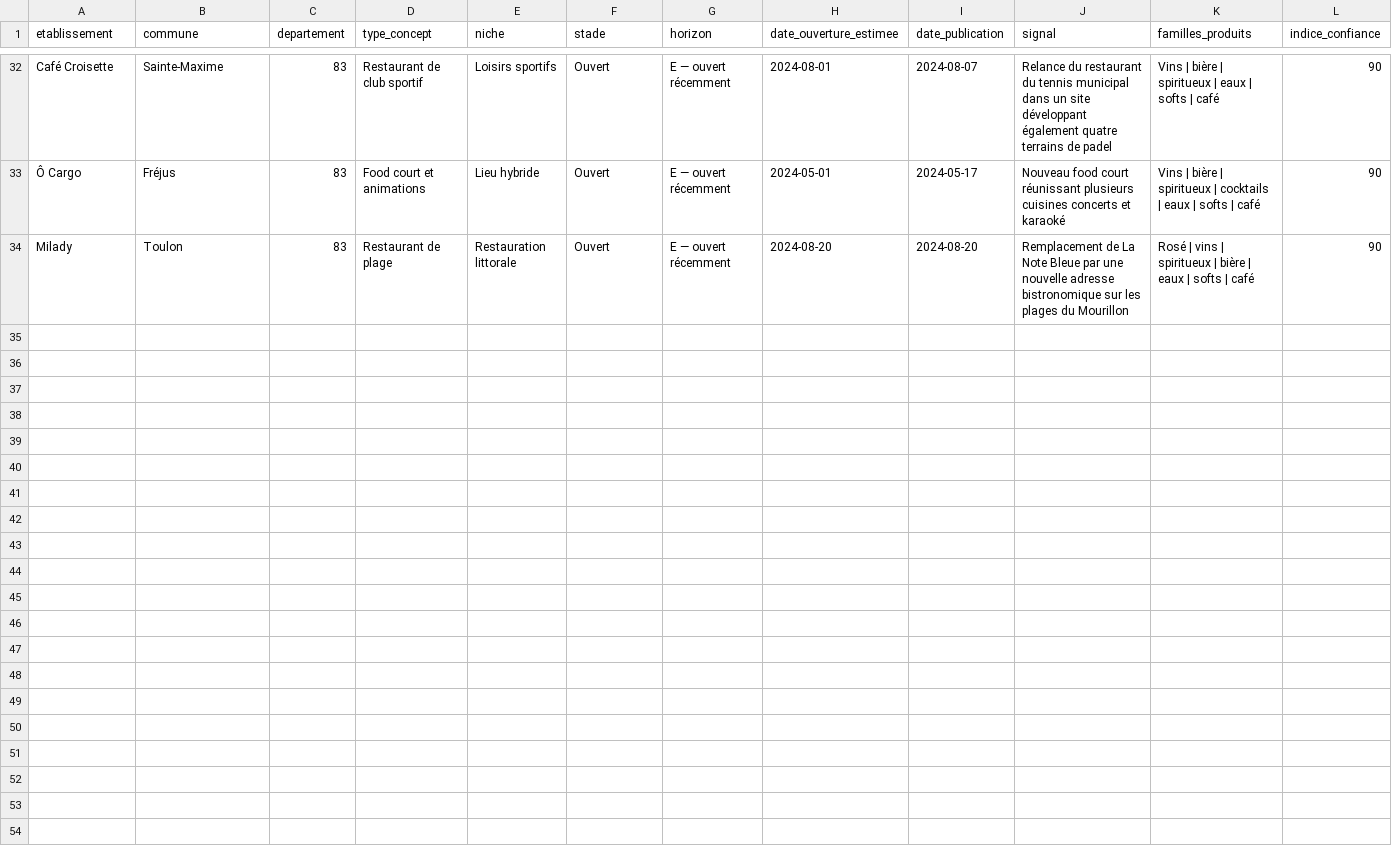
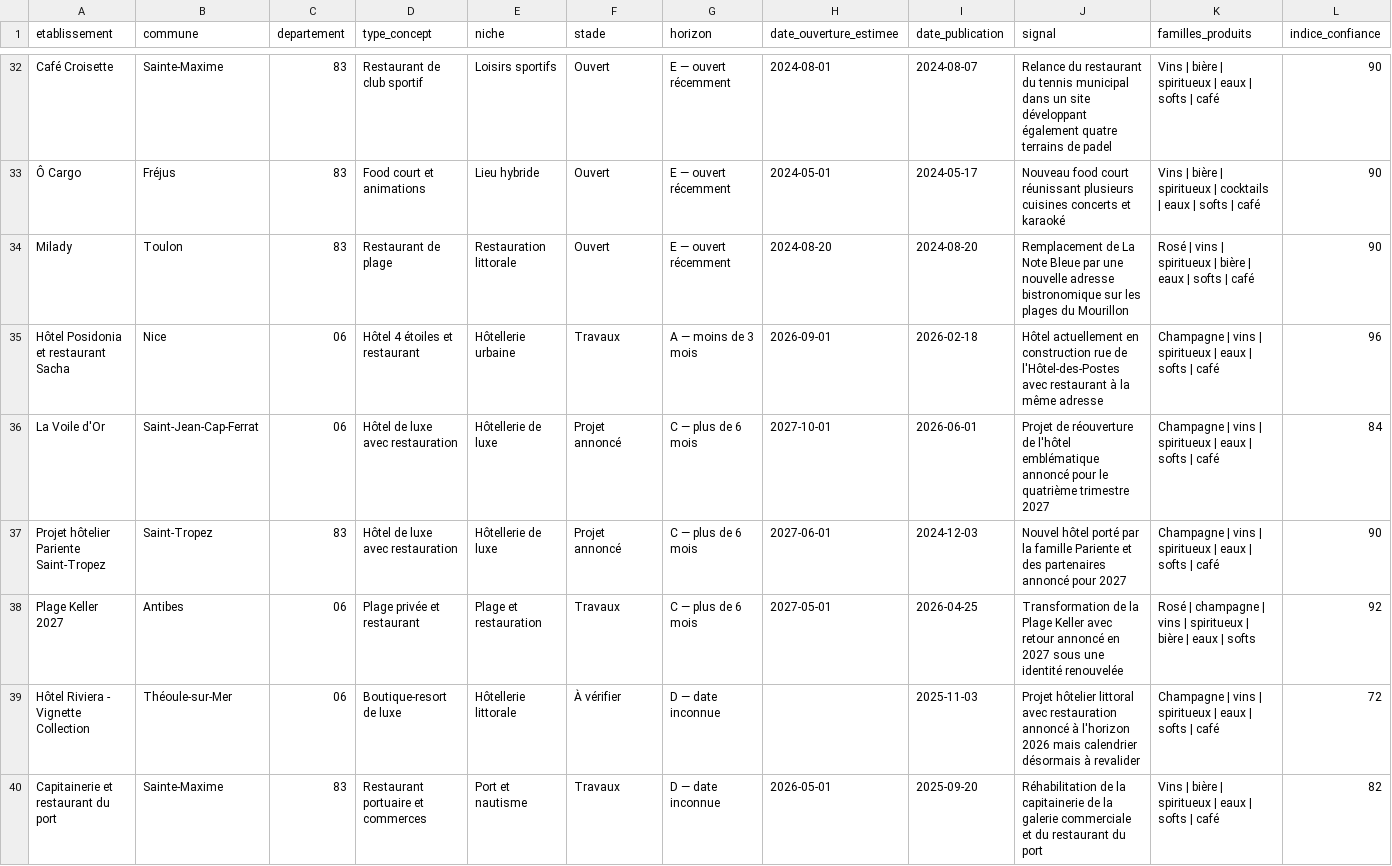
Before and after one commit to klemau84/radar-prospects, a CSV file: data/prospects.csv, drawn as a sheet; only a part is shown, gaps mark what is left out; rows hold the shown columns only; the diff names each change by its address in the sheet, - before the commit and + after, or states it on an @@ line.

```diff
--- a/data/prospects.csv
+++ b/data/prospects.csv
+row 35: Hôtel Posidonia et restaurant Sacha | Nice | 06 | Hôtel 4 étoiles et restaurant | Hôtellerie urbaine | Travaux | A — moins de 3 mois | 2026-09-01 | 2026-02-18 | Hôtel actuellement en construction rue de l'Hôtel-des-Postes avec restaurant à la même adresse | Champagne | vins | spiritueux | eaux | softs | café | 96
+row 36: La Voile d'Or | Saint-Jean-Cap-Ferrat | 06 | Hôtel de luxe avec restauration | Hôtellerie de luxe | Projet annoncé | C — plus de 6 mois | 2027-10-01 | 2026-06-01 | Projet de réouverture de l'hôtel emblématique annoncé pour le quatrième trimestre 2027 | Champagne | vins | spiritueux | eaux | softs | café | 84
+row 37: Projet hôtelier Pariente Saint-Tropez | Saint-Tropez | 83 | Hôtel de luxe avec restauration | Hôtellerie de luxe | Projet annoncé | C — plus de 6 mois | 2027-06-01 | 2024-12-03 | Nouvel hôtel porté par la famille Pariente et des partenaires annoncé pour 2027 | Champagne | vins | spiritueux | eaux | softs | café | 90
+row 38: Plage Keller 2027 | Antibes | 06 | Plage privée et restaurant | Plage et restauration | Travaux | C — plus de 6 mois | 2027-05-01 | 2026-04-25 | Transformation de la Plage Keller avec retour annoncé en 2027 sous une identité renouvelée | Rosé | champagne | vins | spiritueux | bière | eaux | softs | 92
+row 39: Hôtel Riviera - Vignette Collection | Théoule-sur-Mer | 06 | Boutique-resort de luxe | Hôtellerie littorale | À vérifier | D — date inconnue |  | 2025-11-03 | Projet hôtelier littoral avec restauration annoncé à l'horizon 2026 mais calendrier désormais à revalider | Champagne | vins | spiritueux | eaux | softs | café | 72
+row 40: Capitainerie et restaurant du port | Sainte-Maxime | 83 | Restaurant portuaire et commerces | Port et nautisme | Travaux | D — date inconnue | 2026-05-01 | 2025-09-20 | Réhabilitation de la capitainerie de la galerie commerciale et du restaurant du port | Vins | bière | spiritueux | eaux | softs | café | 82
```
Also changed, not shown: 2 other files.
